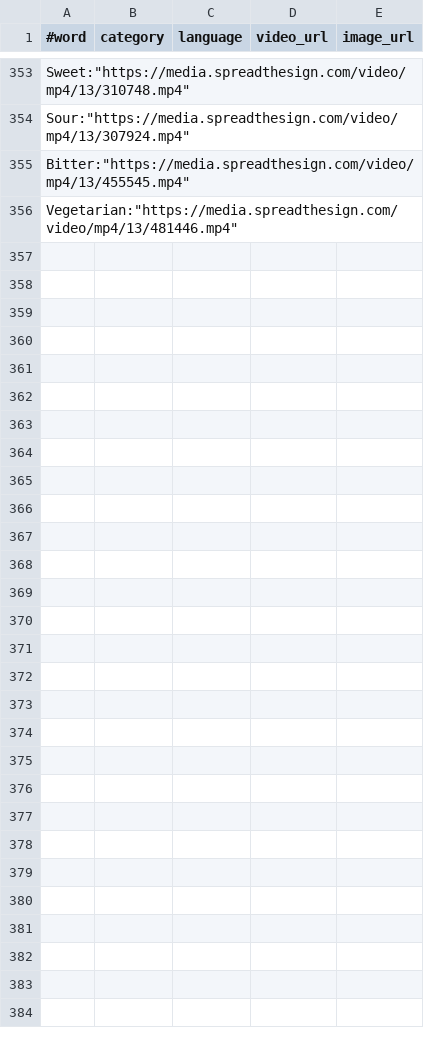
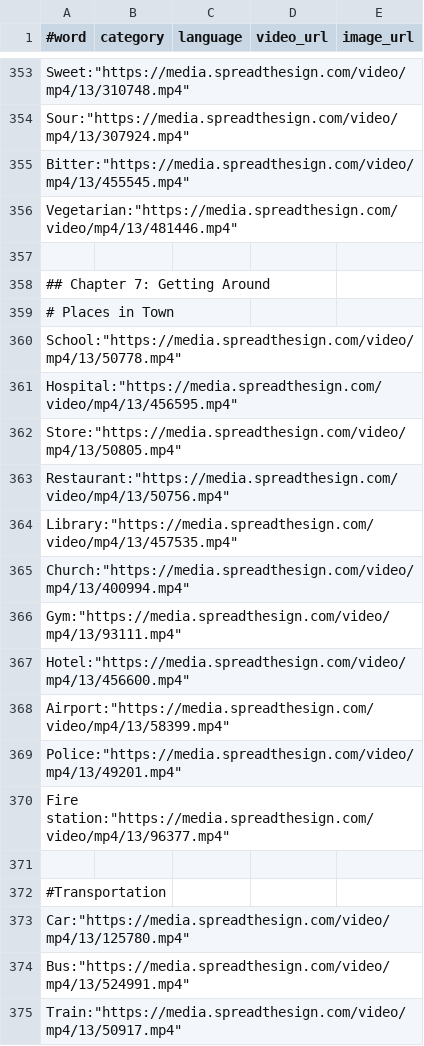
Before and after one commit to PraptiDhamala/Zyralex, a CSV file: data/signs.csv, drawn as a sheet; only a part is shown, gaps mark what is left out; the diff covers the shown part only; the diff names each change by its address in the sheet, - before the commit and + after, or states it on an @@ line.

Commit message:
Chapter 7 of ASL completed

```diff
--- a/data/signs.csv
+++ b/data/signs.csv
+row 357: (empty)
+row 358: ## Chapter 7: Getting Around
+row 359: # Places in Town
+row 360: School:"https://media.spreadthesign.com/video/mp4/13/50778.mp4"
+row 361: Hospital:"https://media.spreadthesign.com/video/mp4/13/456595.mp4"
+row 362: Store:"https://media.spreadthesign.com/video/mp4/13/50805.mp4"
+row 363: Restaurant:"https://media.spreadthesign.com/video/mp4/13/50756.mp4"
+row 364: Library:"https://media.spreadthesign.com/video/mp4/13/457535.mp4"
+row 365: Church:"https://media.spreadthesign.com/video/mp4/13/400994.mp4"
+row 366: Gym:"https://media.spreadthesign.com/video/mp4/13/93111.mp4"
+row 367: Hotel:"https://media.spreadthesign.com/video/mp4/13/456600.mp4"
+row 368: Airport:"https://media.spreadthesign.com/video/mp4/13/58399.mp4"
+row 369: Police:"https://media.spreadthesign.com/video/mp4/13/49201.mp4"
+row 370: Fire station:"https://media.spreadthesign.com/video/mp4/13/96377.mp4"
+row 371: (empty)
+row 372: #Transportation
+row 373: Car:"https://media.spreadthesign.com/video/mp4/13/125780.mp4"
+row 374: Bus:"https://media.spreadthesign.com/video/mp4/13/524991.mp4"
+row 375: Train:"https://media.spreadthesign.com/video/mp4/13/50917.mp4"
```
Also changed, not shown: 41 added rows elsewhere in this file, 1 other file.
